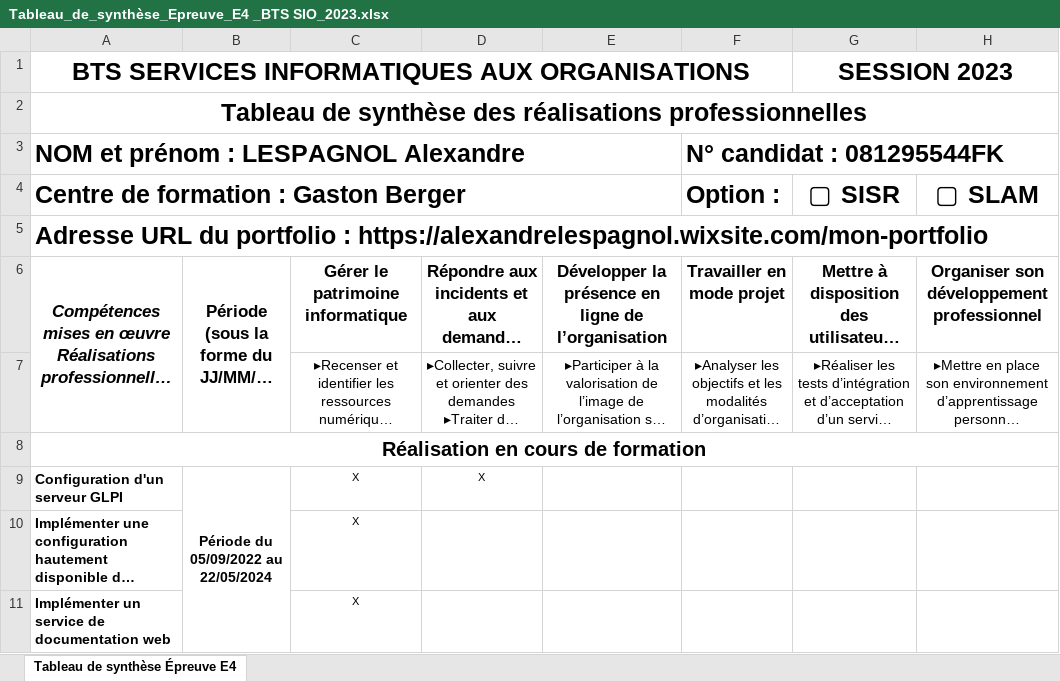
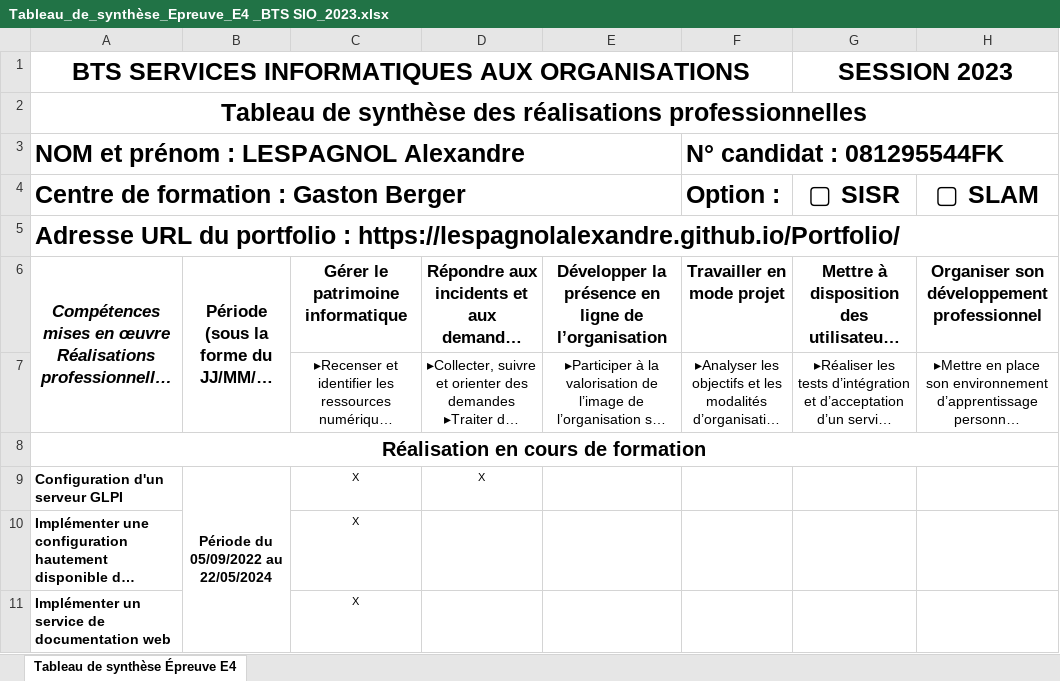
Before and after one commit to LespagnolAlexandre/Portfolio, an Excel workbook: pdfs/Tableau_de_synthèse_Epreuve_E4 _BTS SIO_2023.xlsx, sheet Tableau de synthèse Épreuve E4, drawn as a sheet; only a part is shown; long unchanged cells end in …; values as stored, in another font and other column widths than the file's, no borders; charts and pictures not drawn; the diff names each change by its address in the sheet, - before the commit and + after, or states it on an @@ line.

```diff
--- a/pdfs/Tableau_de_synthèse_Epreuve_E4 _BTS SIO_2023.xlsx (sheet Tableau de synthèse Épreuve E4)
+++ b/pdfs/Tableau_de_synthèse_Epreuve_E4 _BTS SIO_2023.xlsx (sheet Tableau de synthèse Épreuve E4)
-A5: …portfolio : https://alexandrelespagnol.wixsite.com/mon-portfolio
+A5: …portfolio : https://lespagnolalexandre.github.io/Portfolio/
```
Also changed, not shown: 12 other files.
